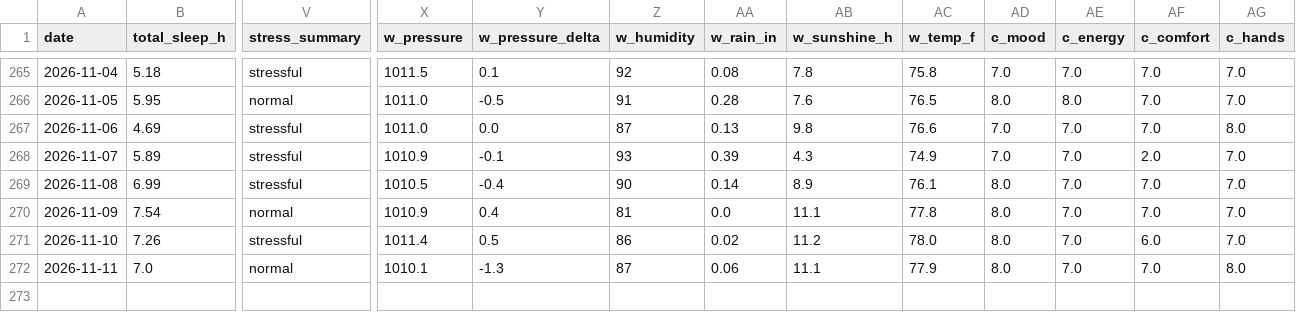
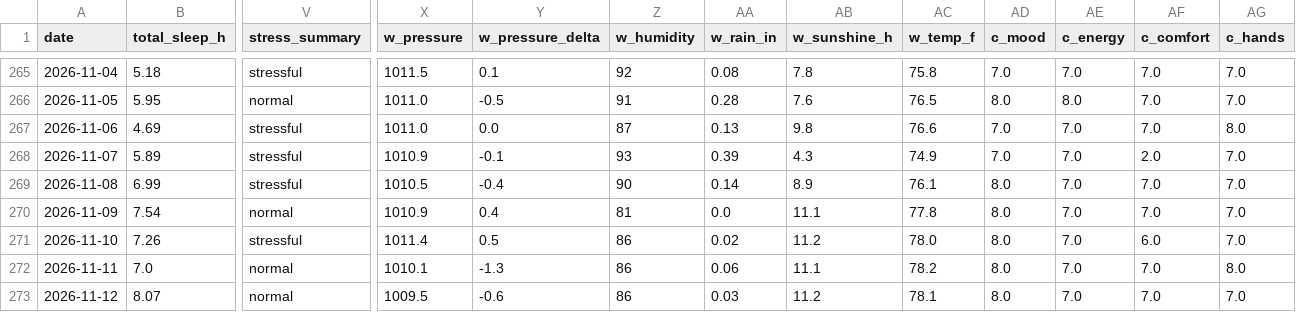
Before and after one commit to muggzzi/oura-notion-sync, a CSV file: docs/oura_history.csv, drawn as a sheet; only a part is shown, gaps mark what is left out; rows hold the shown columns only; the diff names each change by its address in the sheet, - before the commit and + after, or states it on an @@ line.

```diff
--- a/docs/oura_history.csv
+++ b/docs/oura_history.csv
-Z272 (w_humidity): 87
+Z272 (w_humidity): 86
-AC272 (w_temp_f): 77.9
+AC272 (w_temp_f): 78.2
+row 273: 2026-11-12 | 8.07 | normal | 1009.5 | -0.6 | 86 | 0.03 | 11.2 | 78.1 | 8.0 | 7.0 | 7.0 | 7.0
```
